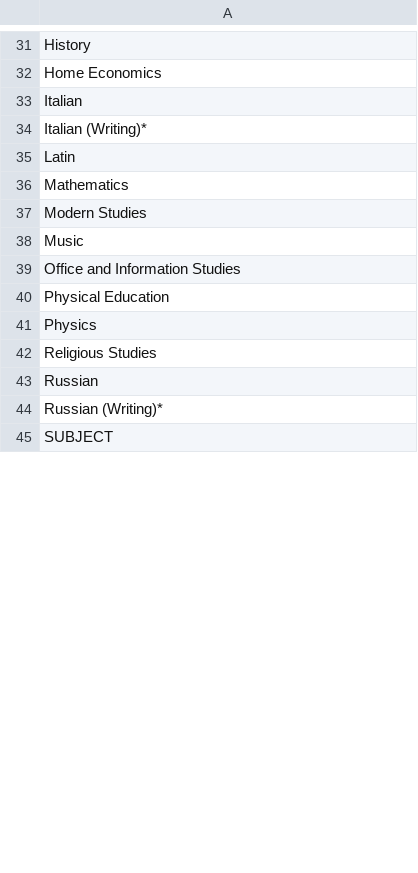
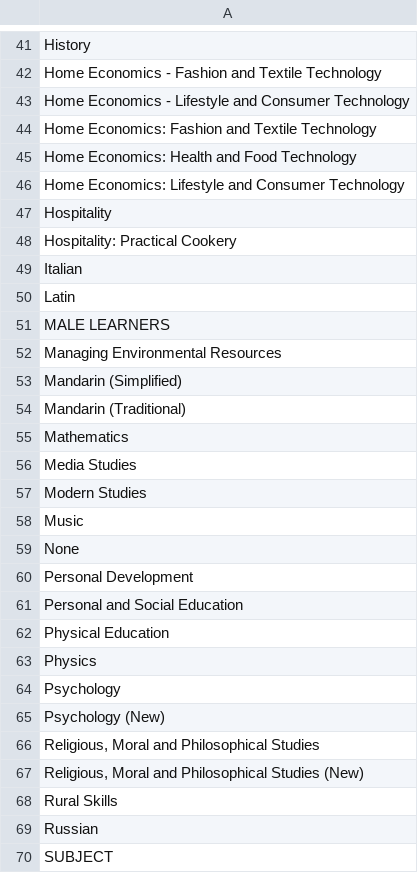
Before and after one commit to staylor11x/dresscode-data-processing, a CSV file: subject_names.csv, drawn as a sheet; only a part is shown, gaps mark what is left out; removed rows and columns are numbered as before the commit, all else as after; the diff covers the shown part only; the diff names each change by its address in the sheet, - before the commit and + after, or states it on an @@ line.

```diff
--- a/subject_names.csv
+++ b/subject_names.csv
-A42: Home Economics
+A42: Home Economics - Fashion and Textile Technology
+row 43: Home Economics - Lifestyle and Consumer Technology
+row 44: Home Economics: Fashion and Textile Technology
+row 45: Home Economics: Health and Food Technology
+row 46: Home Economics: Lifestyle and Consumer Technology
+row 47: Hospitality
+row 48: Hospitality: Practical Cookery
-row 34: Italian (Writing)*
+row 51: MALE LEARNERS
+row 52: Managing Environmental Resources
+row 53: Mandarin (Simplified)
+row 54: Mandarin (Traditional)
+row 56: Media Studies
-A59: Office and Information Studies
+A59: None
+row 60: Personal Development
+row 61: Personal and Social Education
-A64: Religious Studies
+A64: Psychology
+row 65: Psychology (New)
+row 66: Religious, Moral and Philosophical Studies
+row 67: Religious, Moral and Philosophical Studies (New)
+row 68: Rural Skills
-row 44: Russian (Writing)*
```
Also changed, not shown: 17 added rows, 6 removed rows and 10 edited cells elsewhere in this file, 49 other files.
